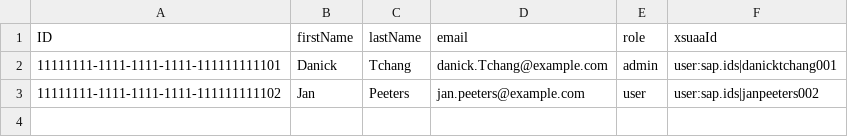
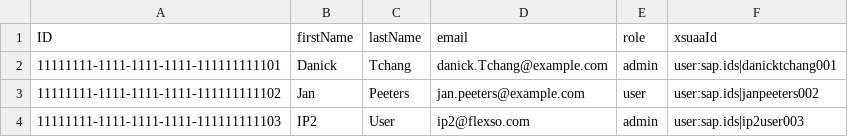
Before and after one commit to danick-T/EventManager-IntegrationProject, a CSV file: Integration_project/db/data/eventmanager-Users.csv, drawn as a sheet; the diff names each change by its address in the sheet, - before the commit and + after, or states it on an @@ line.

```diff
--- a/Integration_project/db/data/eventmanager-Users.csv
+++ b/Integration_project/db/data/eventmanager-Users.csv
+row 4: 11111111-1111-1111-1111-111111111103 | IP2 | User | ip2@flexso.com | admin | user:sap.ids|ip2user003
```
Also changed, not shown: 1 other file.
